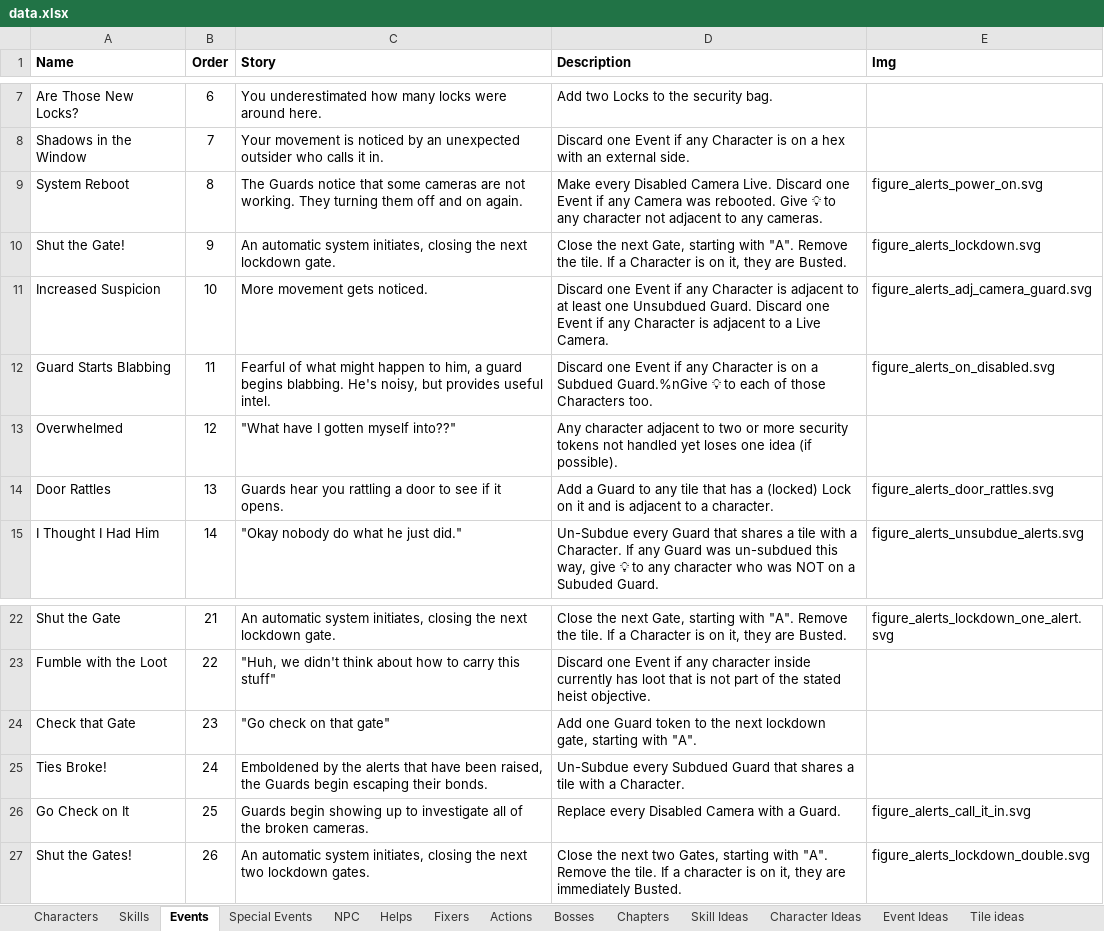
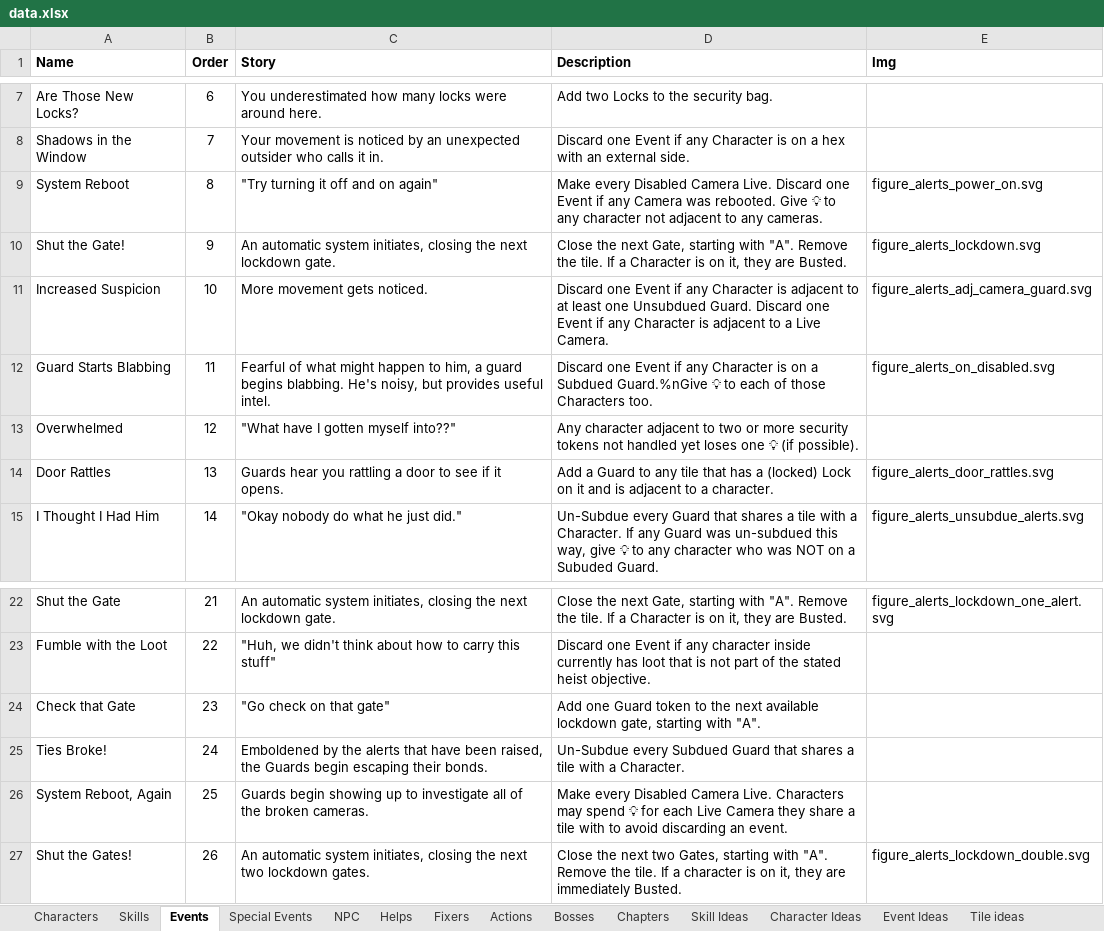
Before and after one commit to andymeneely/project-timber-wolf, an Excel workbook: data/data.xlsx, sheet Events, drawn as a sheet; only a part is shown, gaps mark what is left out; values as stored, in another font and other column widths than the file's, no borders; the diff names each change by its address in the sheet, - before the commit and + after, or states it on an @@ line.

Commit message:
tweak events, rules revisions

```diff
--- a/data/data.xlsx (sheet Events)
+++ b/data/data.xlsx (sheet Events)
-C9 (Story): The Guards notice that some cameras are not working. They turning them off and on again.
+C9 (Story): "Try turning it off and on again"
-D13 (Description): …loses one idea (if possible).
+D13 (Description): …loses one 💡 (if possible).
-D24 (Description): …the next lockdown gate,…
+D24 (Description): …the next available lockdown gate,…
-A26 (Name): Go Check on It
+A26 (Name): System Reboot, Again
-D26 (Description): Replace every Disabled Camera with a Guard.
+D26 (Description): Make every Disabled Camera Live. Characters may spend 💡 for each Live Camera they share a tile with to avoid discarding an event.
-E26 (Img): figure_alerts_call_it_in.svg
+E26 (Img): (empty)
```
Also changed, not shown: sheet Special Events, 5 other files.
